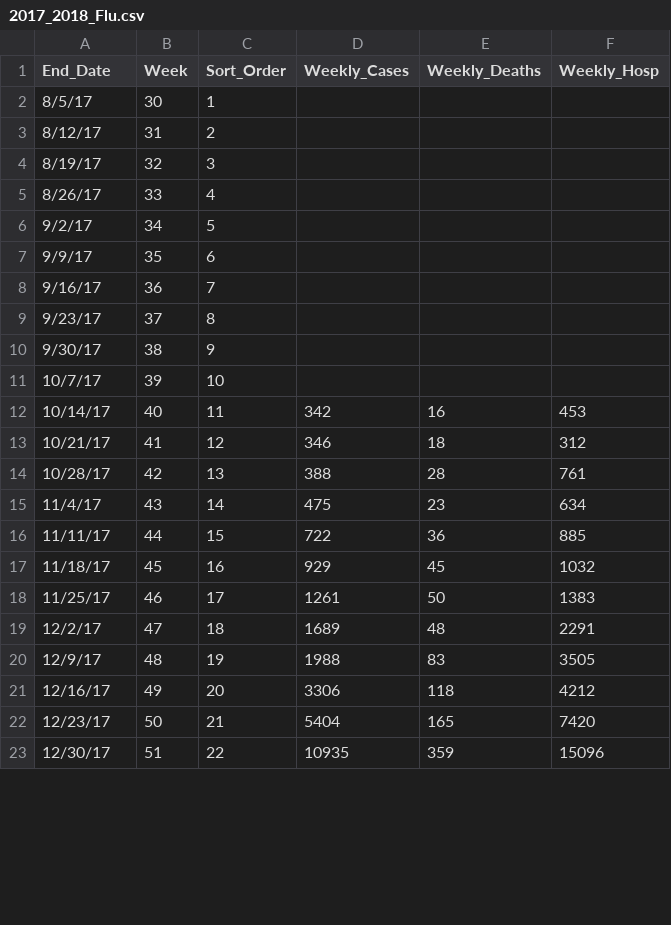
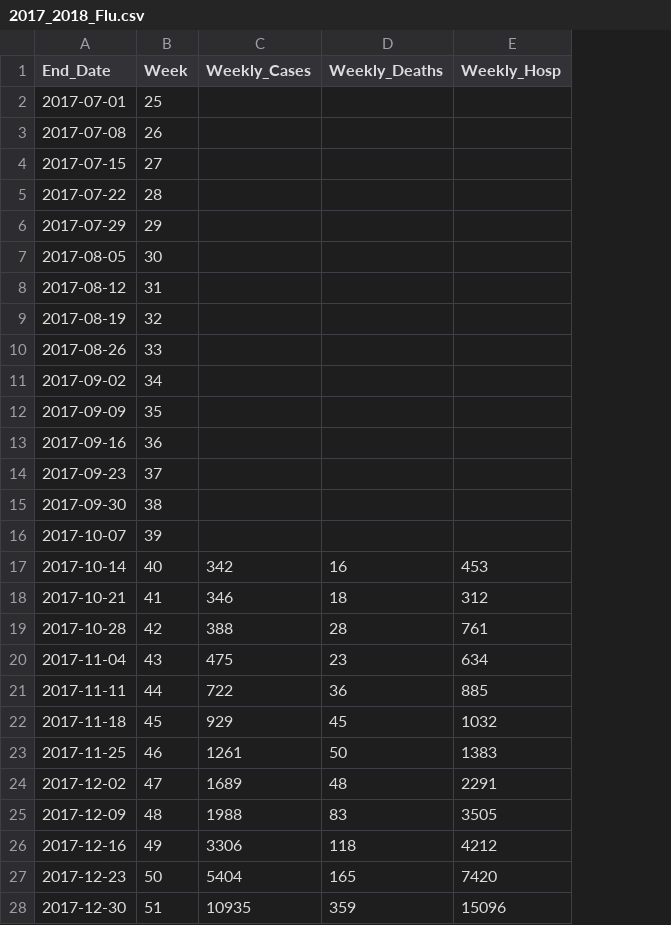
Before and after one commit to twallema/influenza-USA, a CSV file: data/raw/cases/2017_2018_Flu.csv, drawn as a sheet; only a part is shown; removed rows and columns are numbered as before the commit, all else as after; the diff covers the shown part only; the diff names each change by its address in the sheet, - before the commit and + after, or states it on an @@ line.

```diff
--- a/data/raw/cases/2017_2018_Flu.csv
+++ b/data/raw/cases/2017_2018_Flu.csv
-column C (Sort_Order), rows 2-23: 1 | 2 | 3 | 4 | 5 | 6 | 7 | 8 | 9 | 10 | 11 | 12 | 13 | 14 | 15 | 16 | 17 | 18 | 19 | 20 | 21 | 22
+row 2: 2017-07-01 | 25
+row 3: 2017-07-08 | 26
+row 4: 2017-07-15 | 27
+row 5: 2017-07-22 | 28
+row 6: 2017-07-29 | 29
-A7 (End_Date): 8/5/17
+A7 (End_Date): 2017-08-05
-A8 (End_Date): 8/12/17
+A8 (End_Date): 2017-08-12
-A9 (End_Date): 8/19/17
+A9 (End_Date): 2017-08-19
-A10 (End_Date): 8/26/17
+A10 (End_Date): 2017-08-26
-A11 (End_Date): 9/2/17
+A11 (End_Date): 2017-09-02
-A12 (End_Date): 9/9/17
+A12 (End_Date): 2017-09-09
-A13 (End_Date): 9/16/17
+A13 (End_Date): 2017-09-16
-A14 (End_Date): 9/23/17
+A14 (End_Date): 2017-09-23
-A15 (End_Date): 9/30/17
+A15 (End_Date): 2017-09-30
-A16 (End_Date): 10/7/17
+A16 (End_Date): 2017-10-07
-A17 (End_Date): 10/14/17
+A17 (End_Date): 2017-10-14
-A18 (End_Date): 10/21/17
+A18 (End_Date): 2017-10-21
-A19 (End_Date): 10/28/17
+A19 (End_Date): 2017-10-28
-A20 (End_Date): 11/4/17
+A20 (End_Date): 2017-11-04
-A21 (End_Date): 11/11/17
+A21 (End_Date): 2017-11-11
-A22 (End_Date): 11/18/17
+A22 (End_Date): 2017-11-18
-A23 (End_Date): 11/25/17
+A23 (End_Date): 2017-11-25
-A24 (End_Date): 12/2/17
+A24 (End_Date): 2017-12-02
-A25 (End_Date): 12/9/17
+A25 (End_Date): 2017-12-09
-A26 (End_Date): 12/16/17
+A26 (End_Date): 2017-12-16
-A27 (End_Date): 12/23/17
+A27 (End_Date): 2017-12-23
-A28 (End_Date): 12/30/17
+A28 (End_Date): 2017-12-30
```
Also changed, not shown: 6 removed rows and 18 edited cells elsewhere in this file, 4 other files.
